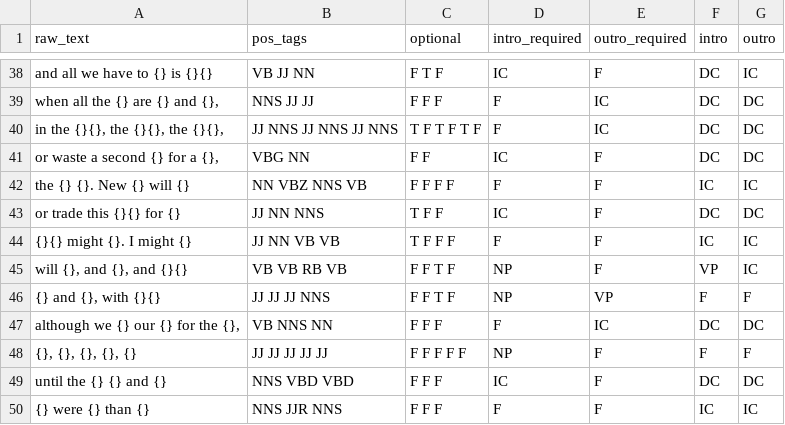
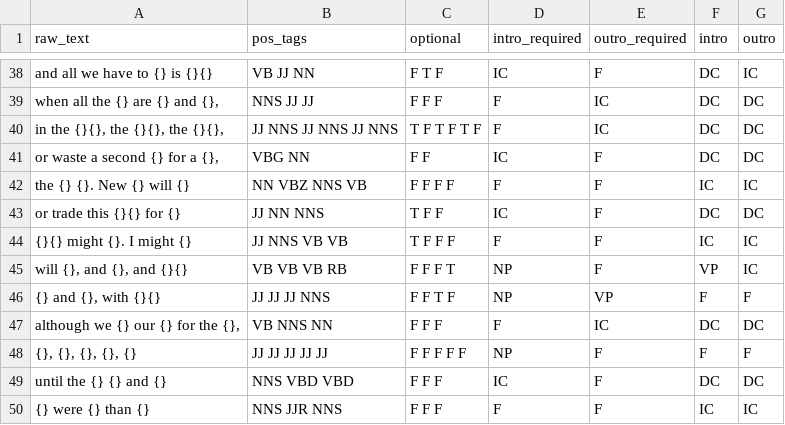
Before and after one commit to Transcriptase/sonnet, a CSV file: line_templates.csv, drawn as a sheet; only a part is shown, gaps mark what is left out.

Commit message:
Small collection and template adjustments

```diff
--- a/line_templates.csv
+++ b/line_templates.csv
@@ -43,4 +43,4 @@ the {} {}. New {} will {},NN VBZ NNS VB,F F F F,F,F,IC,IC
 or trade this {}{} for {},JJ NN NNS,T F F,IC,F,DC,DC
-{}{} might {}. I might {},JJ NN VB VB,T F F F,F,F,IC,IC
-"will {}, and {}, and {}{}",VB VB RB VB,F F T F,NP,F,VP,IC
+{}{} might {}. I might {},JJ NNS VB VB,T F F F,F,F,IC,IC
+"will {}, and {}, and {}{}",VB VB VB RB,F F F T,NP,F,VP,IC
 "{} and {}, with {}{}",JJ JJ JJ NNS,F F T F,NP,VP,F,F
```
Also changed, not shown: garden_collection.csv, 1 other file.
